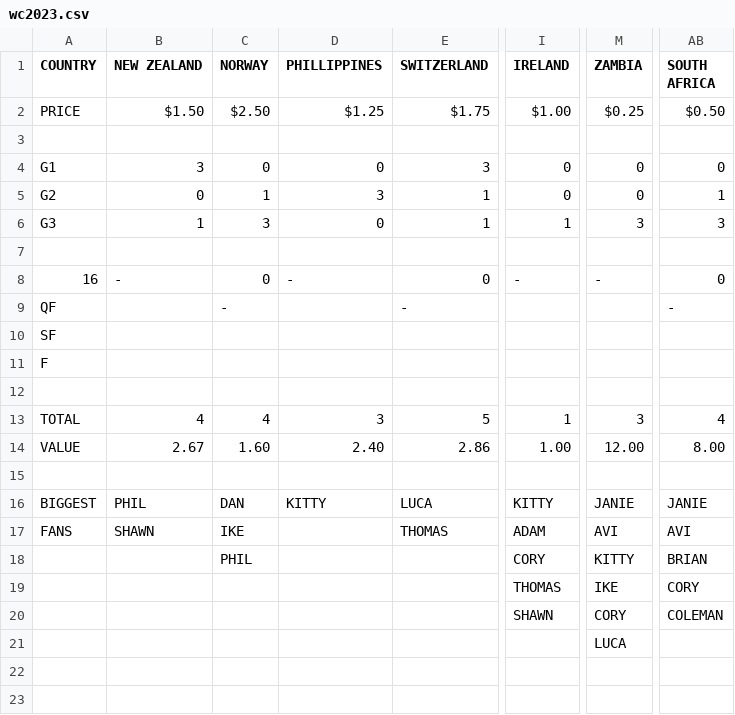
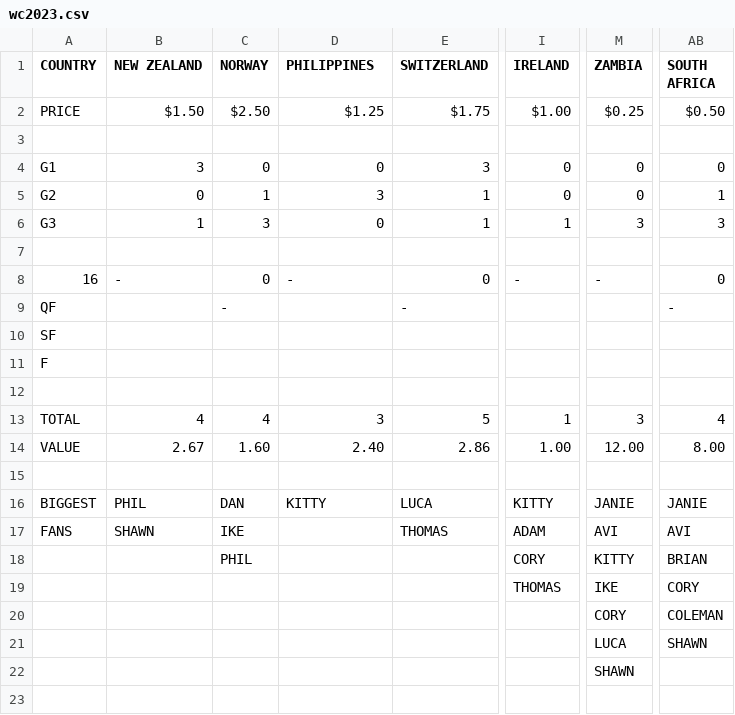
Before and after one commit to colemanbroad/thegame, a CSV file: data/wc2023.csv, drawn as a sheet; only a part is shown, gaps mark what is left out; the diff names each change by its address in the sheet, - before the commit and + after, or states it on an @@ line.

```diff
--- a/data/wc2023.csv
+++ b/data/wc2023.csv
-D1: PHILLIPPINES
+D1: PHILIPPINES
-I20 (IRELAND): SHAWN
+I20 (IRELAND): (empty)
-AB21 (SOUTH AFRICA): (empty)
+AB21 (SOUTH AFRICA): SHAWN
-M22 (ZAMBIA): (empty)
+M22 (ZAMBIA): SHAWN
```
Also changed, not shown: data/wc2023_games.csv, 3 other files.
